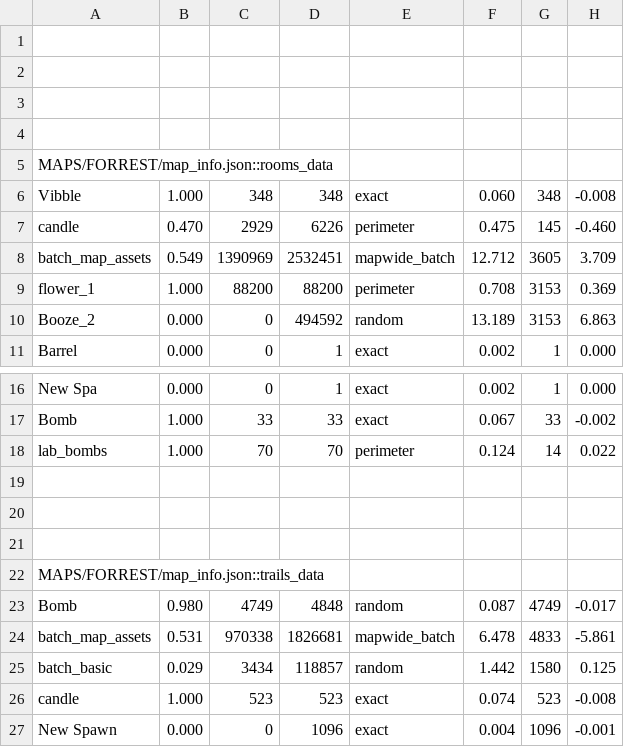
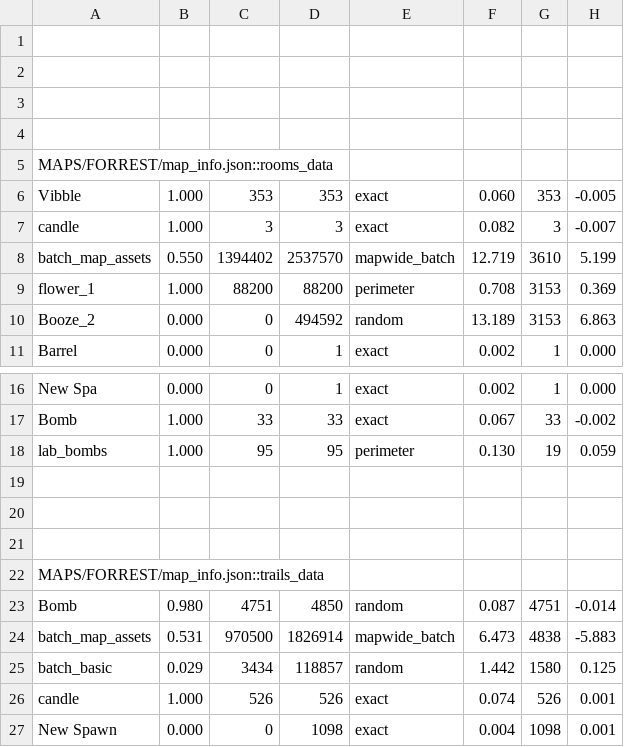
Before and after one commit to cabbabbage/VIBBLE_2D_GAME_ENGINE, a CSV file: MAPS/FORREST/spawn_log.csv, drawn as a sheet; only a part is shown, gaps mark what is left out.

```diff
--- a/MAPS/FORREST/spawn_log.csv
+++ b/MAPS/FORREST/spawn_log.csv
@@ -5,5 +5,5 @@
 MAPS/FORREST/map_info.json::rooms_data
-Vibble,1.000,348,348,exact,0.060,348,-0.008
-candle,0.470,2929,6226,perimeter,0.475,145,-0.460
-batch_map_assets,0.549,1390969,2532451,mapwide_batch,12.712,3605,3.709
+Vibble,1.000,353,353,exact,0.060,353,-0.005
+candle,1.000,3,3,exact,0.082,3,-0.007
+batch_map_assets,0.550,1394402,2537570,mapwide_batch,12.719,3610,5.199
 flower_1,1.000,88200,88200,perimeter,0.708,3153,0.369
@@ -17,3 +17,3 @@ New Spa,0.000,0,1,exact,0.002,1,0.000
 Bomb,1.000,33,33,exact,0.067,33,-0.002
-lab_bombs,1.000,70,70,perimeter,0.124,14,0.022
+lab_bombs,1.000,95,95,perimeter,0.130,19,0.059
 
@@ -22,6 +22,6 @@ lab_bombs,1.000,70,70,perimeter,0.124,14,0.022
 MAPS/FORREST/map_info.json::trails_data
-Bomb,0.980,4749,4848,random,0.087,4749,-0.017
-batch_map_assets,0.531,970338,1826681,mapwide_batch,6.478,4833,-5.861
+Bomb,0.980,4751,4850,random,0.087,4751,-0.014
+batch_map_assets,0.531,970500,1826914,mapwide_batch,6.473,4838,-5.883
 batch_basic,0.029,3434,118857,random,1.442,1580,0.125
-candle,1.000,523,523,exact,0.074,523,-0.008
-New Spawn,0.000,0,1096,exact,0.004,1096,-0.001
+candle,1.000,526,526,exact,0.074,526,0.001
+New Spawn,0.000,0,1098,exact,0.004,1098,0.001
```
Also changed, not shown: 3 other files.
